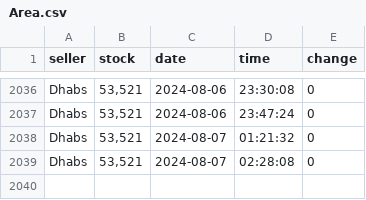
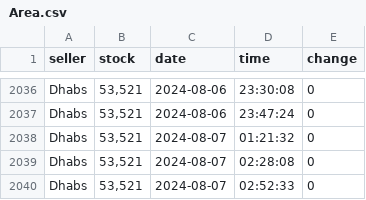
Before and after one commit to Troleano79/script, a CSV file: csv/Area.csv, drawn as a sheet; only a part is shown, gaps mark what is left out; the diff names each change by its address in the sheet, - before the commit and + after, or states it on an @@ line.

```diff
--- a/csv/Area.csv
+++ b/csv/Area.csv
+row 2040: Dhabs | 53,521 | 2024-08-07 | 02:52:33 | 0
```
Also changed, not shown: csv/Mal'Ganis.csv, csv/Stormrage.csv, 1 other file.
